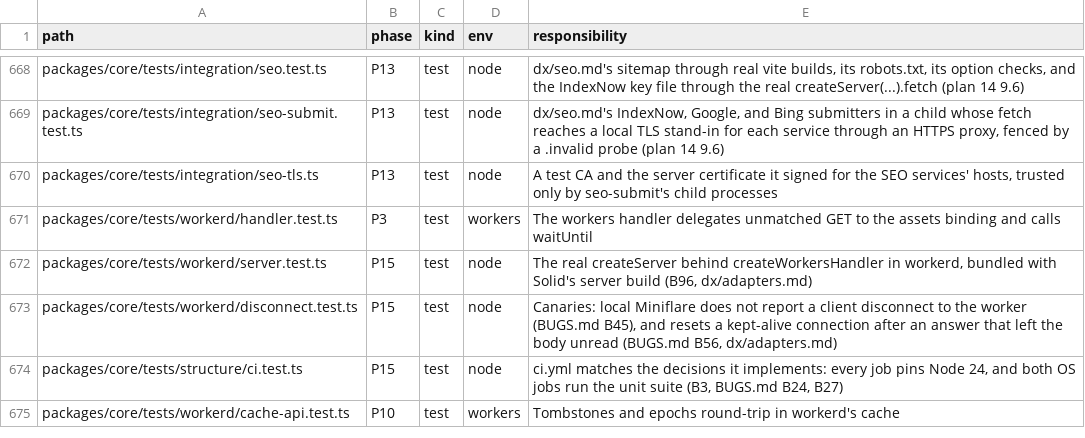
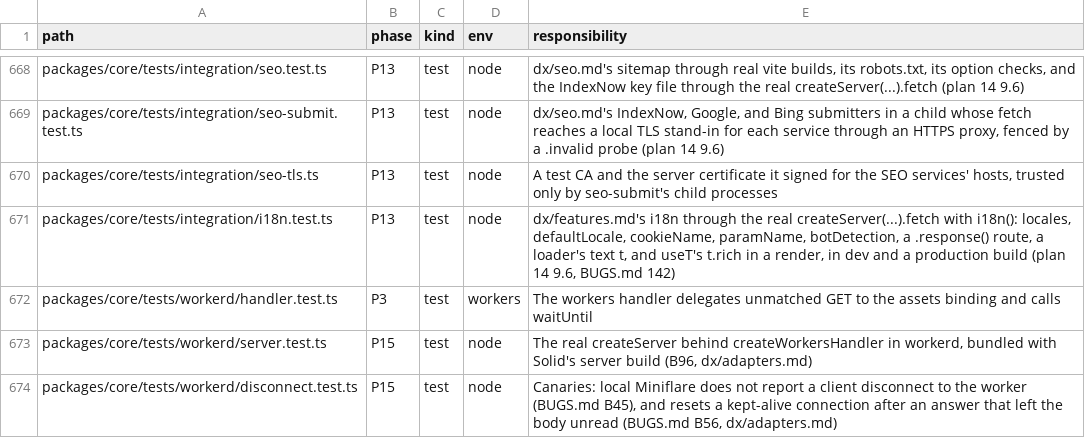
Before and after one commit to lovrozagar/flare, a TSV file: blueprint/files.tsv, drawn as a sheet; only a part is shown, gaps mark what is left out; the shorter side is filled out with more unchanged rows; the diff names each change by its address in the sheet, - before the commit and + after, or states it on an @@ line.

Commit message:
fix(bit-13): useT gives a render t.rich, and a loader's t is text only (BUGS 142)
dx/features.md gave useLoaderT and usePreloaderT a `t` with `t.rich`, but `t.rich` builds JSX,
which a loader builds outside any render owner and which loader data cannot carry to the
client. With SafeErrored it fails outright, and the page renders empty. The docs app had
hand-rolled a render-time translator for the same reason. The red cases came first: i18n.test
`render t` (useT is not a function), and the types app's checks-fns (no useT; loader and
preloader `t.rich` not a type error).

A loader's and a preloader's `t` is now TextTranslate. useT(translations), from
@lovrozagar/flare/i18n, gives a render `t` and `t.rich` bound to useLocale().locale() at each
call. Its rich text outside a matched tag is text on the page: en and hr through createServer,
and a production JSX build whose message holds `<script>x</script>`. The docs app's useUi is
useT. dx/features.md documents useT and why the loader `t` is text only. The packed i18n API
snapshot and the README export map gain useT and TextTranslate. No size row moves: the budget's
only row is createPage. tests/integration/i18n.test.ts also brings features.md's i18n server
cases (locales, defaultLocale, cookieName, paramName, botDetection, a .response() route, and the
loader's text messages). BUGS.md logs BUGS 128.13 from these gates.

```diff
--- a/blueprint/files.tsv
+++ b/blueprint/files.tsv
+row 671: packages/core/tests/integration/i18n.test.ts | P13 | test | node | dx/features.md's i18n through the real createServer(...).fetch with i18n(): locales, defaultLocale, cookieName, paramName, botDetection, a .response() route, a loader's text t, and useT's t.rich in a render, in dev and a production build (plan 14 9.6, BUGS.md 142)
```
Also changed, not shown: 12 other files.
